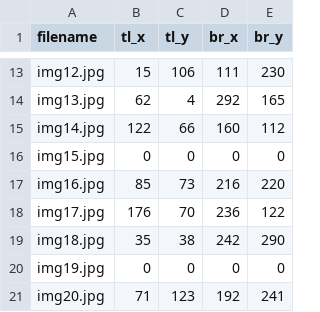
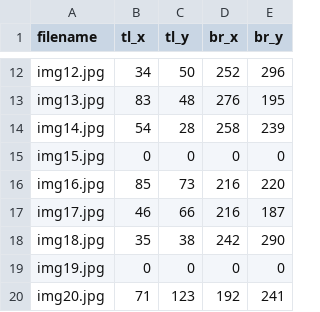
Before and after one commit to michnemi/197_mp2, a CSV file: labels.csv, drawn as a sheet; only a part is shown, gaps mark what is left out; addresses are those after the commit; the diff covers the shown part only; the diff names each change by its address in the sheet, - before the commit and + after, or states it on an @@ line.

```diff
--- a/labels.csv
+++ b/labels.csv
-B12 (tl_x): 15
+B12 (tl_x): 34
-C12 (tl_y): 106
+C12 (tl_y): 50
-D12 (br_x): 111
+D12 (br_x): 252
-E12 (br_y): 230
+E12 (br_y): 296
-B13 (tl_x): 62
+B13 (tl_x): 83
-C13 (tl_y): 4
+C13 (tl_y): 48
-D13 (br_x): 292
+D13 (br_x): 276
-E13 (br_y): 165
+E13 (br_y): 195
-B14 (tl_x): 122
+B14 (tl_x): 54
-C14 (tl_y): 66
+C14 (tl_y): 28
-D14 (br_x): 160
+D14 (br_x): 258
-E14 (br_y): 112
+E14 (br_y): 239
-B17 (tl_x): 176
+B17 (tl_x): 46
-C17 (tl_y): 70
+C17 (tl_y): 66
-D17 (br_x): 236
+D17 (br_x): 216
-E17 (br_y): 122
+E17 (br_y): 187
```
Also changed, not shown: 1 removed row and 31 edited cells elsewhere in this file, 17 other files.
